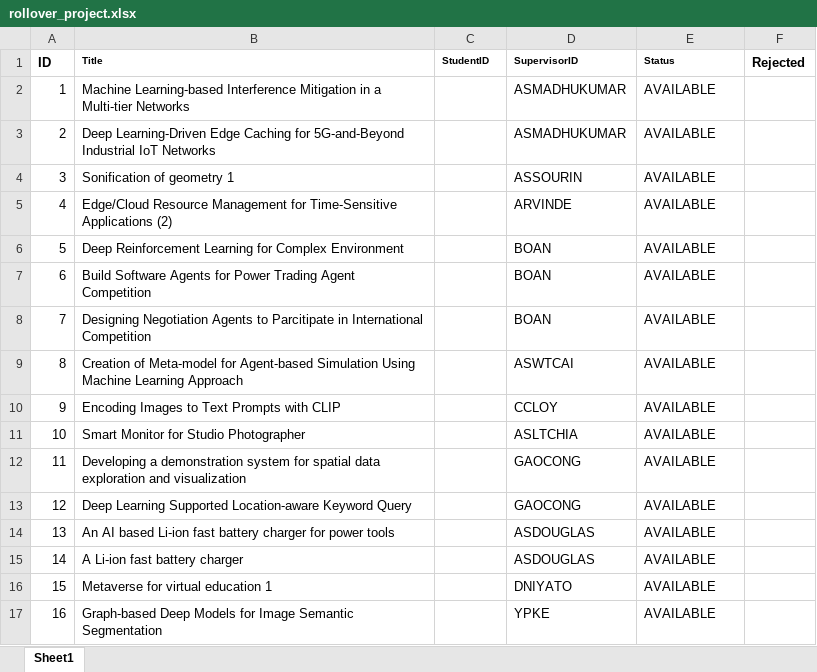
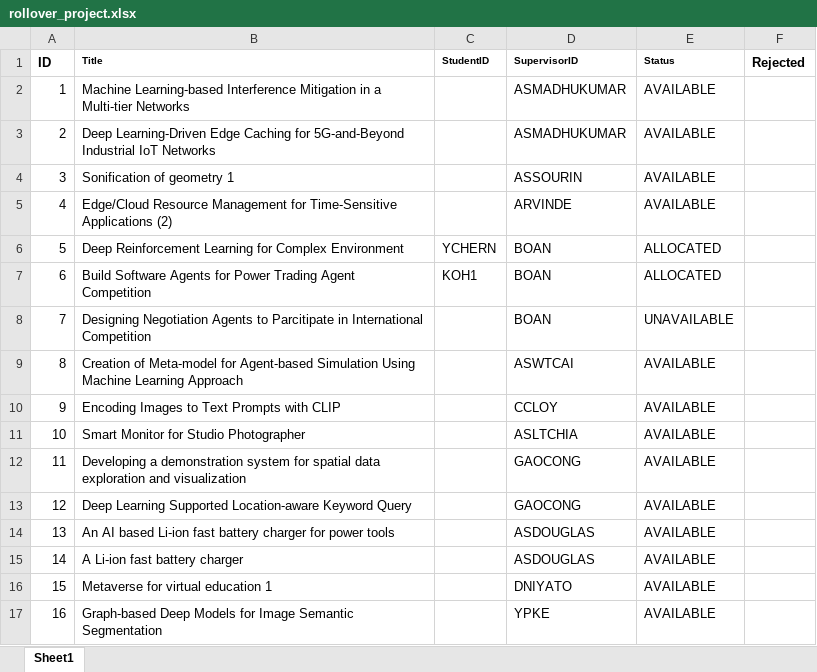
Before and after one commit to iujinwee/OOP-FYP-Management-Project, an Excel workbook: App/data/rollover_project.xlsx, sheet Sheet1, drawn as a sheet; values as stored, in another font and other column widths than the file's, no borders; the diff names each change by its address in the sheet, - before the commit and + after, or states it on an @@ line.

```diff
--- a/App/data/rollover_project.xlsx (sheet Sheet1)
+++ b/App/data/rollover_project.xlsx (sheet Sheet1)
-C6 (StudentID): (empty)
+C6 (StudentID): YCHERN
-E6:E7 (Status): AVAILABLE
+E6:E7 (Status): ALLOCATED
-C7 (StudentID): (empty)
+C7 (StudentID): KOH1
-E8 (Status): AVAILABLE
+E8 (Status): UNAVAILABLE
```
Also changed, not shown: App/data/faculty_list.xlsx, App/data/request_list.xlsx, 1 other file.
